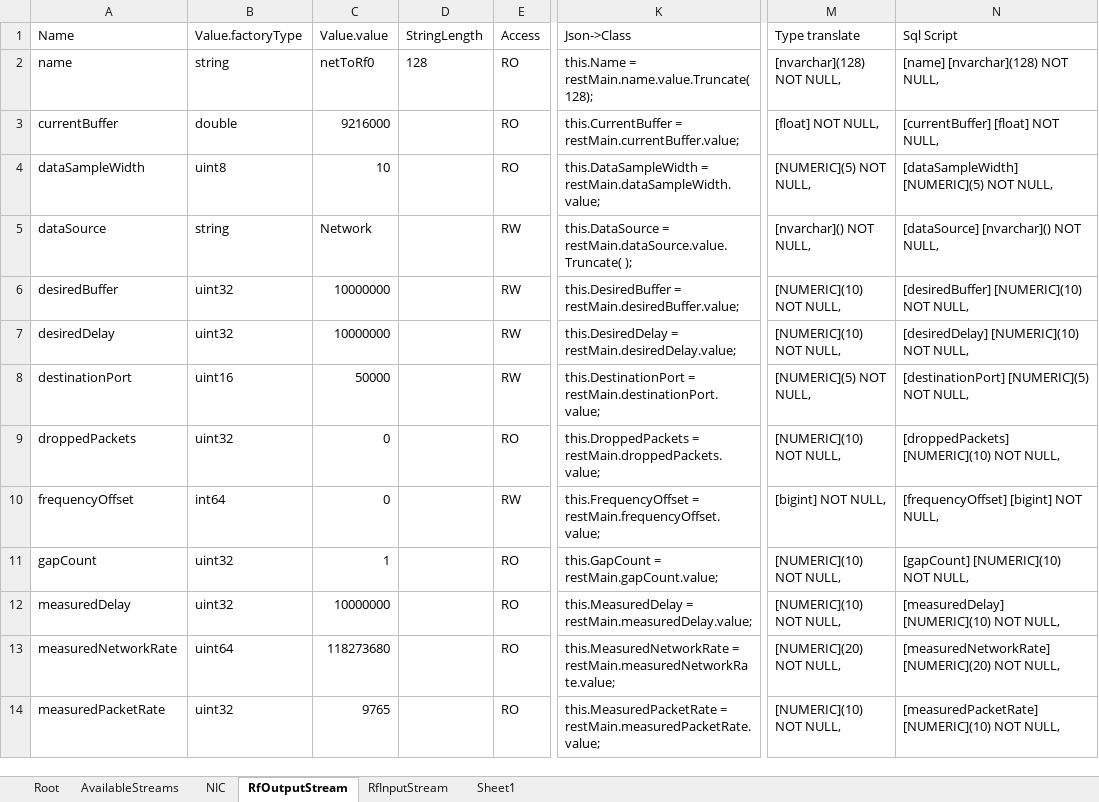
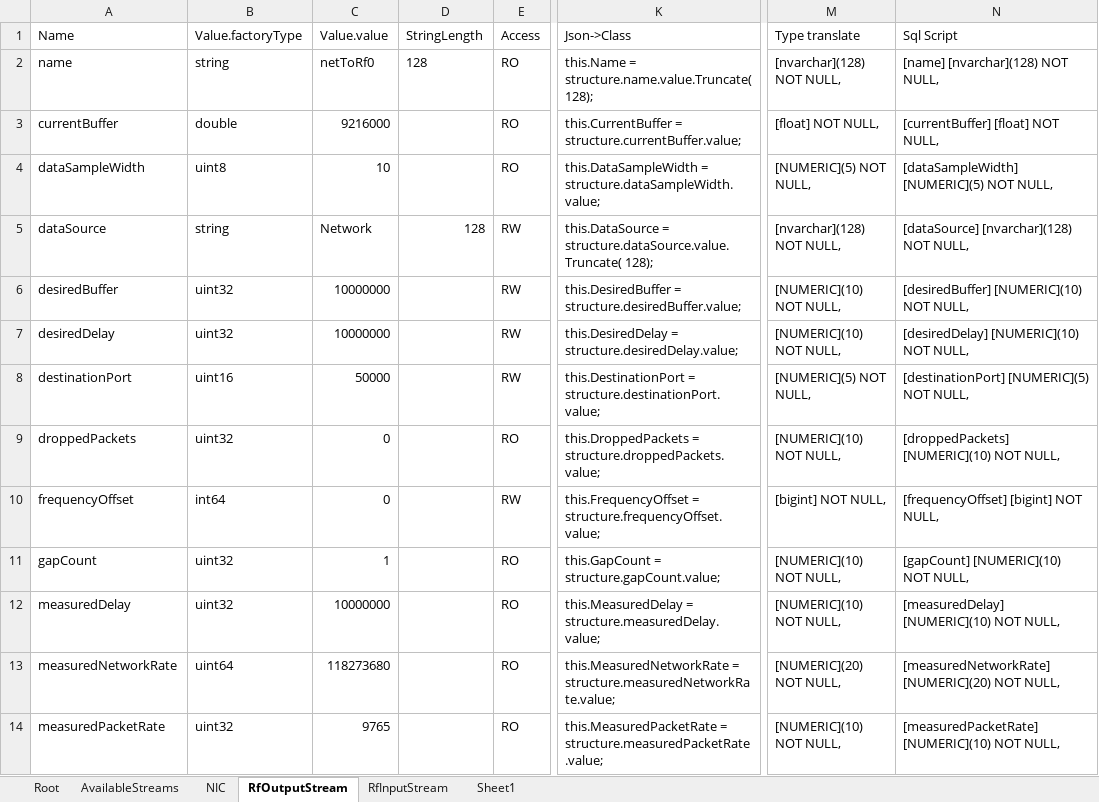
Before and after one commit to DJLiver/SnnbPerth, an Excel workbook: BuildDBScript/JsonToExcel.xlsx, sheet RfOutputStream, drawn as a sheet; only a part is shown, gaps mark what is left out; values as stored, in another font and other column widths than the file's, no borders; table styles not drawn; the diff covers the shown part only; the diff names each change by its address in the sheet, - before the commit and + after, or states it on an @@ line.

Commit message:
Excel changes

```diff
--- a/BuildDBScript/JsonToExcel.xlsx (sheet RfOutputStream)
+++ b/BuildDBScript/JsonToExcel.xlsx (sheet RfOutputStream)
-K2 (Json->Class): this.Name = restMain.name.value.Truncate( 128);
+K2 (Json->Class): this.Name = structure.name.value.Truncate( 128);
-K3 (Json->Class): this.CurrentBuffer = restMain.currentBuffer.value;
+K3 (Json->Class): this.CurrentBuffer = structure.currentBuffer.value;
-K4 (Json->Class): this.DataSampleWidth = restMain.dataSampleWidth.value;
+K4 (Json->Class): this.DataSampleWidth = structure.dataSampleWidth.value;
-D5 (StringLength): (empty)
+D5 (StringLength): 128
-K5 (Json->Class): this.DataSource = restMain.dataSource.value.Truncate( );
+K5 (Json->Class): this.DataSource = structure.dataSource.value.Truncate( 128);
-M5 (Type translate): [nvarchar]() NOT NULL,
+M5 (Type translate): [nvarchar](128) NOT NULL,
-N5 (Sql Script): [dataSource] [nvarchar]() NOT NULL,
+N5 (Sql Script): [dataSource] [nvarchar](128) NOT NULL,
-K6 (Json->Class): this.DesiredBuffer = restMain.desiredBuffer.value;
+K6 (Json->Class): this.DesiredBuffer = structure.desiredBuffer.value;
-K7 (Json->Class): this.DesiredDelay = restMain.desiredDelay.value;
+K7 (Json->Class): this.DesiredDelay = structure.desiredDelay.value;
-K8 (Json->Class): this.DestinationPort = restMain.destinationPort.value;
+K8 (Json->Class): this.DestinationPort = structure.destinationPort.value;
-K9 (Json->Class): this.DroppedPackets = restMain.droppedPackets.value;
+K9 (Json->Class): this.DroppedPackets = structure.droppedPackets.value;
-K10 (Json->Class): this.FrequencyOffset = restMain.frequencyOffset.value;
+K10 (Json->Class): this.FrequencyOffset = structure.frequencyOffset.value;
-K11 (Json->Class): this.GapCount = restMain.gapCount.value;
+K11 (Json->Class): this.GapCount = structure.gapCount.value;
-K12 (Json->Class): this.MeasuredDelay = restMain.measuredDelay.value;
+K12 (Json->Class): this.MeasuredDelay = structure.measuredDelay.value;
-K13 (Json->Class): this.MeasuredNetworkRate = restMain.measuredNetworkRate.value;
+K13 (Json->Class): this.MeasuredNetworkRate = structure.measuredNetworkRate.value;
-K14 (Json->Class): this.MeasuredPacketRate = restMain.measuredPacketRate.value;
+K14 (Json->Class): this.MeasuredPacketRate = structure.measuredPacketRate.value;
```
Also changed, not shown: 33 edited cells elsewhere in this sheet.
